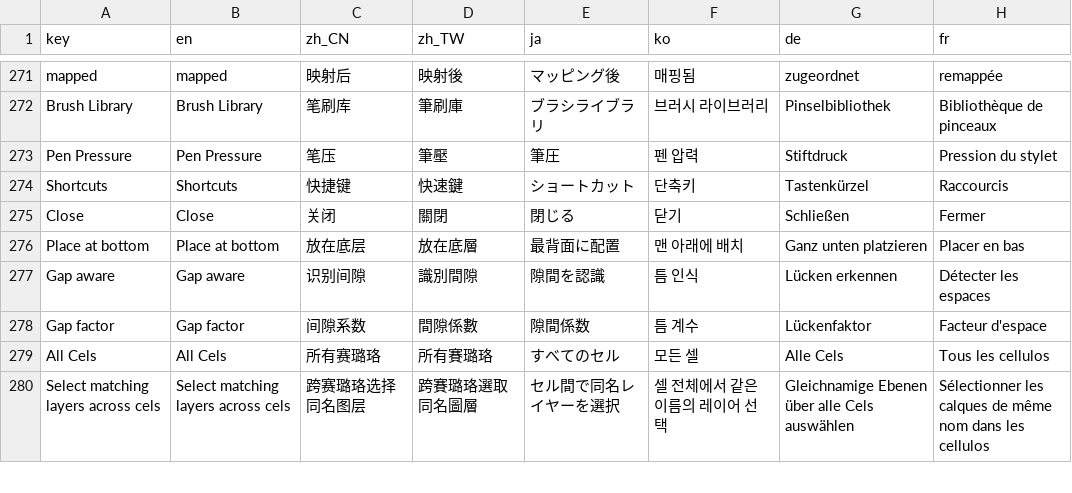
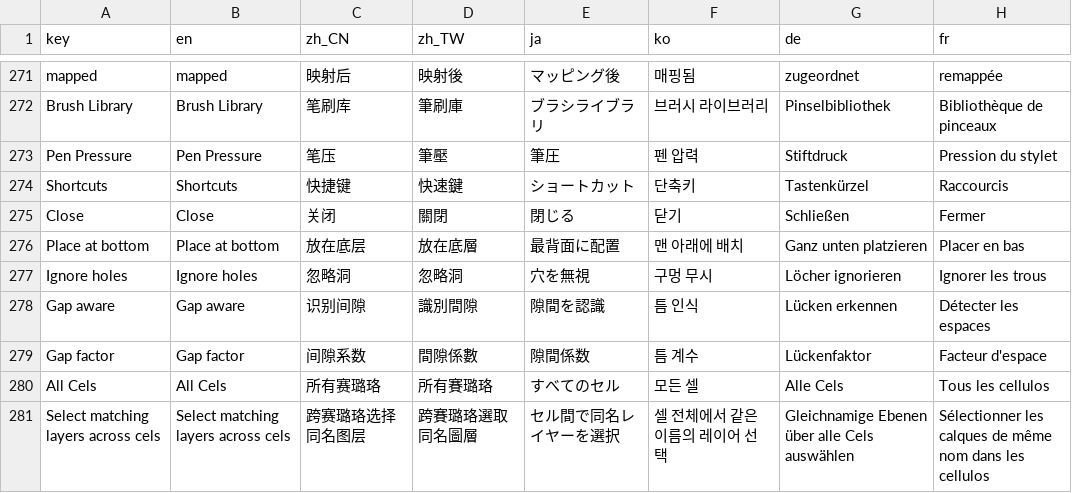
Before and after one commit to ShenCiao/Ciallo, a CSV file: Ciallo/Localization/TranslatableStrings.csv, drawn as a sheet; only a part is shown, gaps mark what is left out; the diff names each change by its address in the sheet, - before the commit and + after, or states it on an @@ line.

Commit message:
Allow ignoring holes on bucket fill

```diff
--- a/Ciallo/Localization/TranslatableStrings.csv
+++ b/Ciallo/Localization/TranslatableStrings.csv
+row 277: Ignore holes | Ignore holes | 忽略洞 | 忽略洞 | 穴を無視 | 구멍 무시 | Löcher ignorieren | Ignorer les trous
```
Also changed, not shown: 5 other files.
